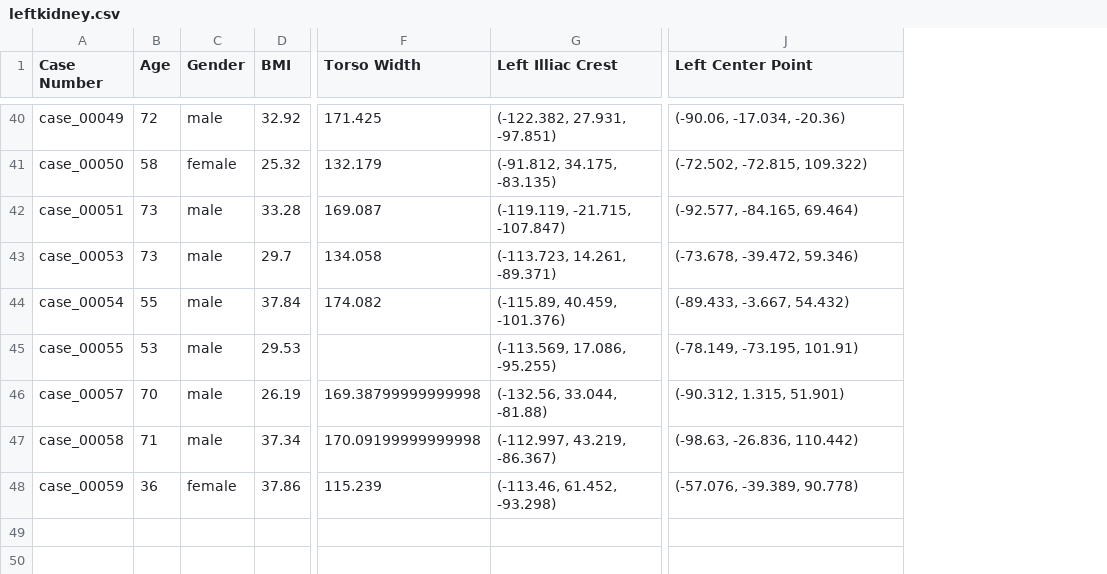
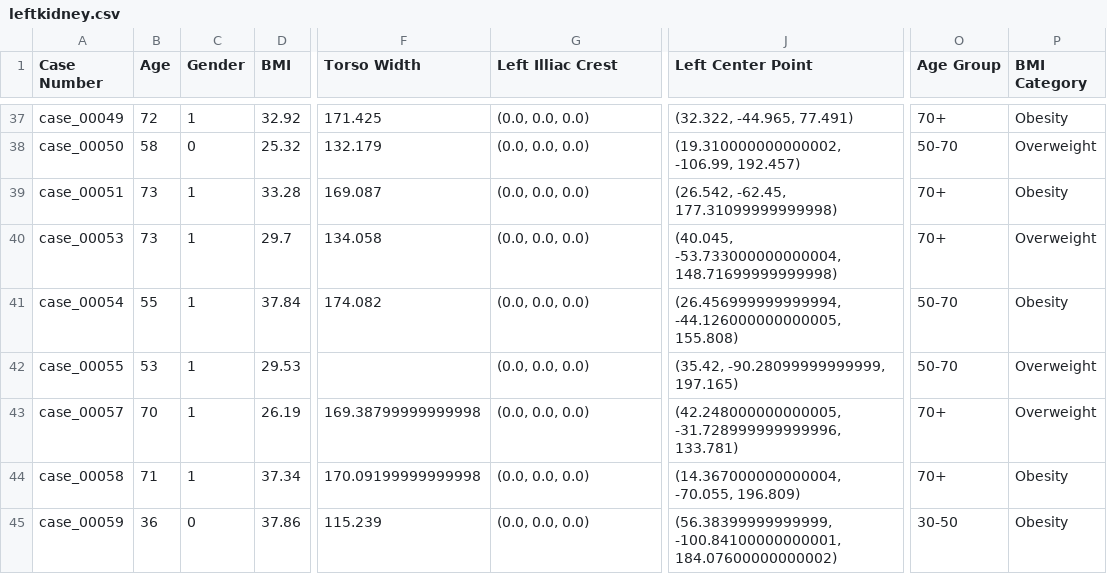
Before and after one commit to legendarychristian/sonovance, a CSV file: leftkidney.csv, drawn as a sheet; only a part is shown, gaps mark what is left out; addresses are those after the commit; the diff covers the shown part only; the diff names each change by its address in the sheet, - before the commit and + after, or states it on an @@ line.

```diff
--- a/leftkidney.csv
+++ b/leftkidney.csv
+column O (Age Group), rows 37-45: 70+ | 50-70 | 70+ | 70+ | 50-70 | 50-70 | 70+ | 70+ | 30-50
+column P (BMI Category), rows 37-45: Obesity | Overweight | Obesity | Overweight | Obesity | Overweight | Overweight | Obesity | Obesity
-C37 (Gender): male
+C37 (Gender): 1
-G37 (Left Illiac Crest): (-122.382, 27.931, -97.851)
+G37 (Left Illiac Crest): (0.0, 0.0, 0.0)
-J37 (Left Center Point): (-90.06, -17.034, -20.36)
+J37 (Left Center Point): (32.322, -44.965, 77.491)
-C38 (Gender): female
+C38 (Gender): 0
-G38 (Left Illiac Crest): (-91.812, 34.175, -83.135)
+G38 (Left Illiac Crest): (0.0, 0.0, 0.0)
-J38 (Left Center Point): (-72.502, -72.815, 109.322)
+J38 (Left Center Point): (19.310000000000002, -106.99, 192.457)
-C39:C44 (Gender): male
+C39:C44 (Gender): 1
-G39 (Left Illiac Crest): (-119.119, -21.715, -107.847)
+G39 (Left Illiac Crest): (0.0, 0.0, 0.0)
-J39 (Left Center Point): (-92.577, -84.165, 69.464)
+J39 (Left Center Point): (26.542, -62.45, 177.31099999999998)
-G40 (Left Illiac Crest): (-113.723, 14.261, -89.371)
+G40 (Left Illiac Crest): (0.0, 0.0, 0.0)
-J40 (Left Center Point): (-73.678, -39.472, 59.346)
+J40 (Left Center Point): (40.045, -53.733000000000004, 148.71699999999998)
-G41 (Left Illiac Crest): (-115.89, 40.459, -101.376)
+G41 (Left Illiac Crest): (0.0, 0.0, 0.0)
-J41 (Left Center Point): (-89.433, -3.667, 54.432)
+J41 (Left Center Point): (26.456999999999994, -44.126000000000005, 155.808)
-G42 (Left Illiac Crest): (-113.569, 17.086, -95.255)
+G42 (Left Illiac Crest): (0.0, 0.0, 0.0)
-J42 (Left Center Point): (-78.149, -73.195, 101.91)
+J42 (Left Center Point): (35.42, -90.28099999999999, 197.165)
-G43 (Left Illiac Crest): (-132.56, 33.044, -81.88)
+G43 (Left Illiac Crest): (0.0, 0.0, 0.0)
-J43 (Left Center Point): (-90.312, 1.315, 51.901)
+J43 (Left Center Point): (42.248000000000005, -31.728999999999996, 133.781)
-G44 (Left Illiac Crest): (-112.997, 43.219, -86.367)
+G44 (Left Illiac Crest): (0.0, 0.0, 0.0)
-J44 (Left Center Point): (-98.63, -26.836, 110.442)
+J44 (Left Center Point): (14.367000000000004, -70.055, 196.809)
-C45 (Gender): female
+C45 (Gender): 0
-G45 (Left Illiac Crest): (-113.46, 61.452, -93.298)
+G45 (Left Illiac Crest): (0.0, 0.0, 0.0)
-J45 (Left Center Point): (-57.076, -39.389, 90.778)
+J45 (Left Center Point): (56.38399999999999, -100.84100000000001, 184.07600000000002)
```
Also changed, not shown: 3 removed rows and 105 edited cells elsewhere in this file, 1 other file.
